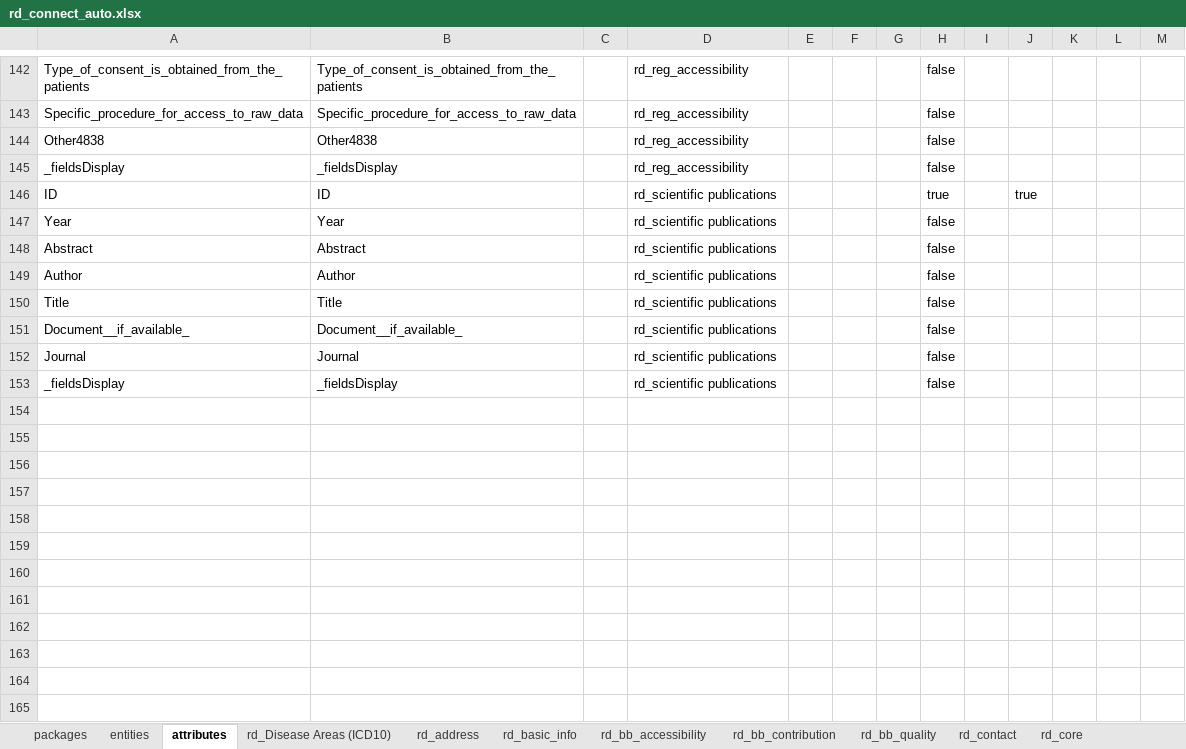
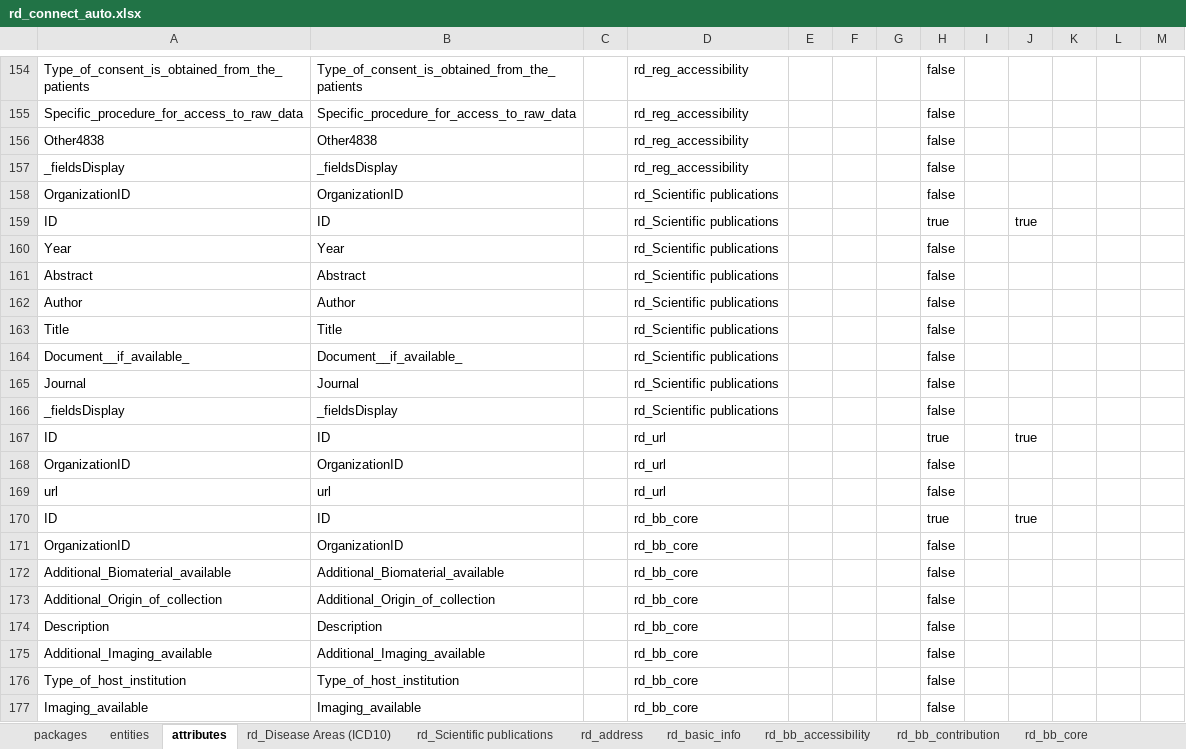
Before and after one commit to bibbox/app-rd-connect, an Excel workbook: rd_connect_auto.xlsx, sheet attributes, drawn as a sheet; only a part is shown, gaps mark what is left out; values as stored, in another font and other column widths than the file's, no borders; addresses are those after the commit; the diff covers the shown part only; the diff names each change by its address in the sheet, - before the commit and + after, or states it on an @@ line.

Commit message:
load lists and dicts to emx

```diff
--- a/rd_connect_auto.xlsx (sheet attributes)
+++ b/rd_connect_auto.xlsx (sheet attributes)
-sheet tab: rd_contact
+sheet tab: rd_bb_core
+sheet tab: rd_Scientific publications
+row 158: OrganizationID | OrganizationID |  | rd_Scientific publications |  |  |  | false
-D159:D166: rd_scientific publications
+D159:D166: rd_Scientific publications
+row 167: ID | ID |  | rd_url |  |  |  | true |  | true
+row 168: OrganizationID | OrganizationID |  | rd_url |  |  |  | false
+row 169: url | url |  | rd_url |  |  |  | false
+row 170: ID | ID |  | rd_bb_core |  |  |  | true |  | true
+row 171: OrganizationID | OrganizationID |  | rd_bb_core |  |  |  | false
+row 172: Additional_Biomaterial_available | Additional_Biomaterial_available |  | rd_bb_core |  |  |  | false
+row 173: Additional_Origin_of_collection | Additional_Origin_of_collection |  | rd_bb_core |  |  |  | false
+row 174: Description | Description |  | rd_bb_core |  |  |  | false
+row 175: Additional_Imaging_available | Additional_Imaging_available |  | rd_bb_core |  |  |  | false
+row 176: Type_of_host_institution | Type_of_host_institution |  | rd_bb_core |  |  |  | false
+row 177: Imaging_available | Imaging_available |  | rd_bb_core |  |  |  | false
```
Also changed, not shown: 33 added rows and 9 edited cells elsewhere in this sheet, sheet rd_bb_core, sheet entities, sheet rd_reg_quality, sheet rd_address, sheet rd_diseases, sheet rd_bb_contribution, 5 more sheets, other sheet tabs, rd_connect_auto_template.xlsx, rd_connect_entity_info.xlsx, 3 other files.
